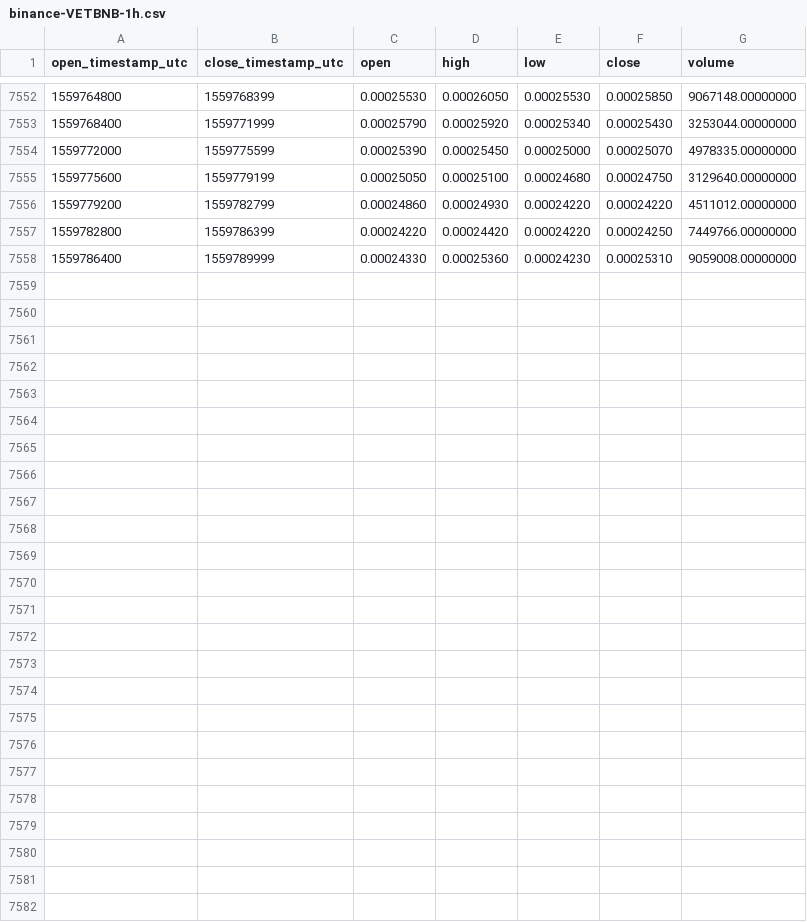
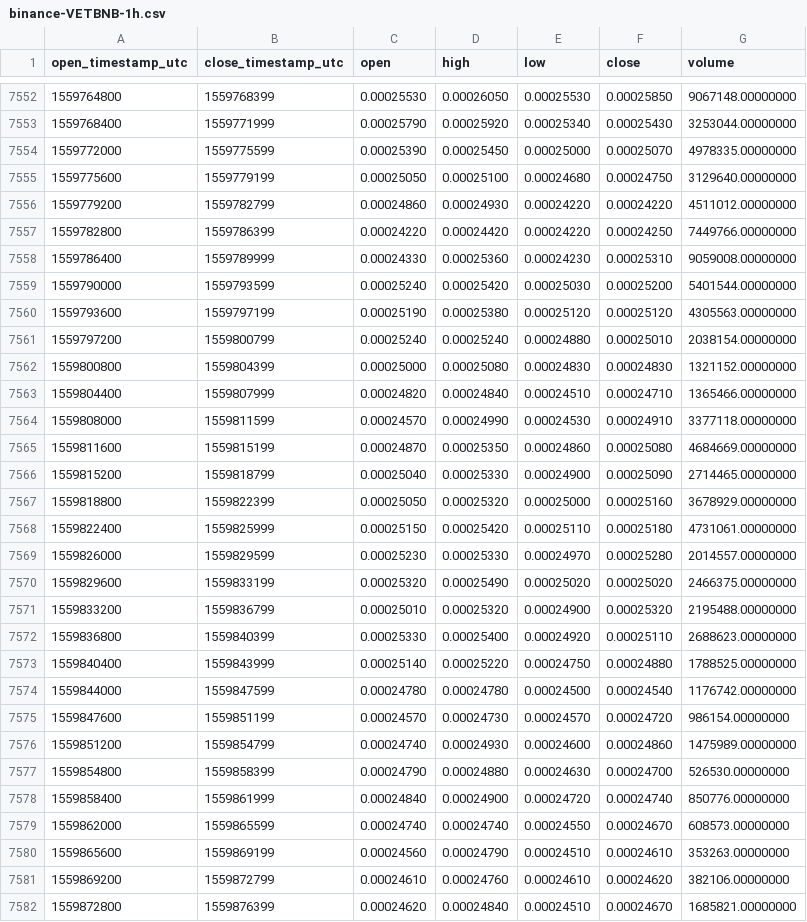
Before and after one commit to cryptobigbro/binance-VETBNB, a CSV file: binance-VETBNB-1h.csv, drawn as a sheet; only a part is shown, gaps mark what is left out; the diff names each change by its address in the sheet, - before the commit and + after, or states it on an @@ line.

Commit message:
Update OHLCV data.

```diff
--- a/binance-VETBNB-1h.csv
+++ b/binance-VETBNB-1h.csv
+row 7559: 1559790000 | 1559793599 | 0.00025240 | 0.00025420 | 0.00025030 | 0.00025200 | 5401544.00000000
+row 7560: 1559793600 | 1559797199 | 0.00025190 | 0.00025380 | 0.00025120 | 0.00025120 | 4305563.00000000
+row 7561: 1559797200 | 1559800799 | 0.00025240 | 0.00025240 | 0.00024880 | 0.00025010 | 2038154.00000000
+row 7562: 1559800800 | 1559804399 | 0.00025000 | 0.00025080 | 0.00024830 | 0.00024830 | 1321152.00000000
+row 7563: 1559804400 | 1559807999 | 0.00024820 | 0.00024840 | 0.00024510 | 0.00024710 | 1365466.00000000
+row 7564: 1559808000 | 1559811599 | 0.00024570 | 0.00024990 | 0.00024530 | 0.00024910 | 3377118.00000000
+row 7565: 1559811600 | 1559815199 | 0.00024870 | 0.00025350 | 0.00024860 | 0.00025080 | 4684669.00000000
+row 7566: 1559815200 | 1559818799 | 0.00025040 | 0.00025330 | 0.00024900 | 0.00025090 | 2714465.00000000
+row 7567: 1559818800 | 1559822399 | 0.00025050 | 0.00025320 | 0.00025000 | 0.00025160 | 3678929.00000000
+row 7568: 1559822400 | 1559825999 | 0.00025150 | 0.00025420 | 0.00025110 | 0.00025180 | 4731061.00000000
+row 7569: 1559826000 | 1559829599 | 0.00025230 | 0.00025330 | 0.00024970 | 0.00025280 | 2014557.00000000
+row 7570: 1559829600 | 1559833199 | 0.00025320 | 0.00025490 | 0.00025020 | 0.00025020 | 2466375.00000000
+row 7571: 1559833200 | 1559836799 | 0.00025010 | 0.00025320 | 0.00024900 | 0.00025320 | 2195488.00000000
+row 7572: 1559836800 | 1559840399 | 0.00025330 | 0.00025400 | 0.00024920 | 0.00025110 | 2688623.00000000
+row 7573: 1559840400 | 1559843999 | 0.00025140 | 0.00025220 | 0.00024750 | 0.00024880 | 1788525.00000000
+row 7574: 1559844000 | 1559847599 | 0.00024780 | 0.00024780 | 0.00024500 | 0.00024540 | 1176742.00000000
+row 7575: 1559847600 | 1559851199 | 0.00024570 | 0.00024730 | 0.00024570 | 0.00024720 | 986154.00000000
+row 7576: 1559851200 | 1559854799 | 0.00024740 | 0.00024930 | 0.00024600 | 0.00024860 | 1475989.00000000
+row 7577: 1559854800 | 1559858399 | 0.00024790 | 0.00024880 | 0.00024630 | 0.00024700 | 526530.00000000
+row 7578: 1559858400 | 1559861999 | 0.00024840 | 0.00024900 | 0.00024720 | 0.00024740 | 850776.00000000
+row 7579: 1559862000 | 1559865599 | 0.00024740 | 0.00024740 | 0.00024550 | 0.00024670 | 608573.00000000
+row 7580: 1559865600 | 1559869199 | 0.00024560 | 0.00024790 | 0.00024510 | 0.00024610 | 353263.00000000
+row 7581: 1559869200 | 1559872799 | 0.00024610 | 0.00024760 | 0.00024610 | 0.00024620 | 382106.00000000
+row 7582: 1559872800 | 1559876399 | 0.00024620 | 0.00024840 | 0.00024510 | 0.00024670 | 1685821.00000000
```
Also changed, not shown: binance-VETBNB-1d.csv.
